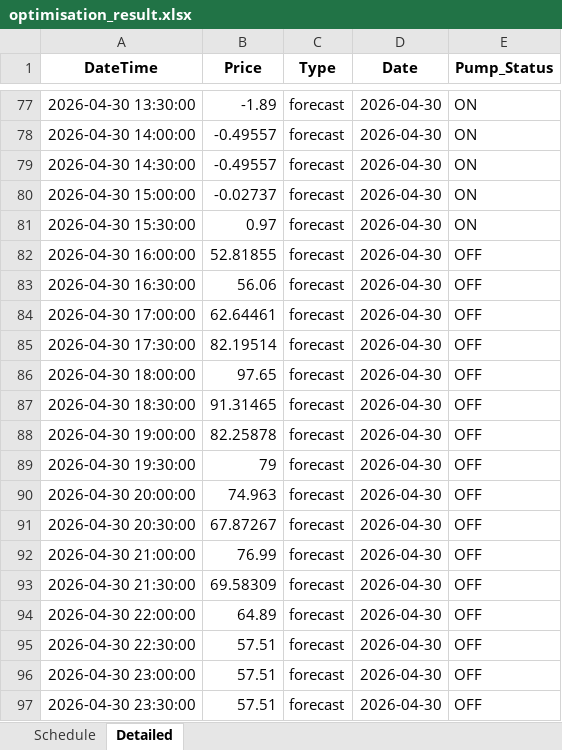
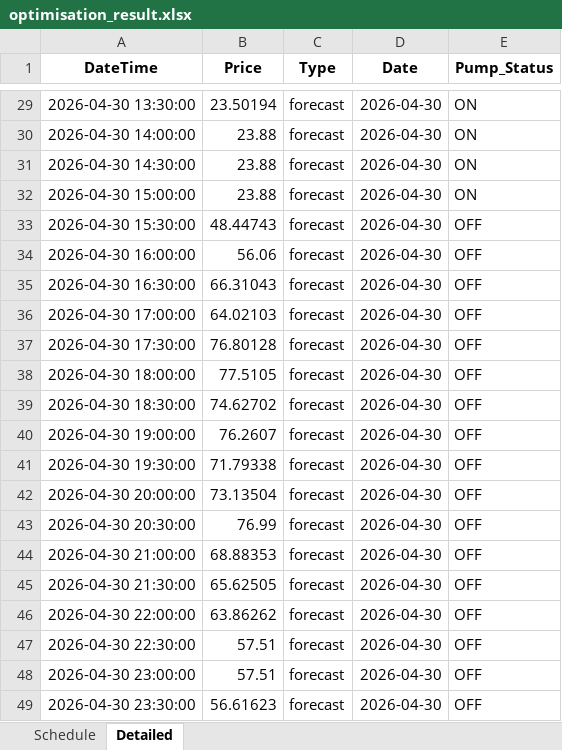
Before and after one commit to bwyLLAP/pump-optimisation-for-SHW, an Excel workbook: data/latest/optimisation_result.xlsx, sheet Detailed, drawn as a sheet; only a part is shown, gaps mark what is left out; values as stored, in another font and other column widths than the file's, no borders; addresses are those after the commit; the diff covers the shown part only; the diff names each change by its address in the sheet, - before the commit and + after, or states it on an @@ line.

```diff
--- a/data/latest/optimisation_result.xlsx (sheet Detailed)
+++ b/data/latest/optimisation_result.xlsx (sheet Detailed)
-B29 (Price): -1.89
+B29 (Price): 23.50194
-B30:B31 (Price): -0.49557
+B30:B31 (Price): 23.88
-B32 (Price): -0.02737
+B32 (Price): 23.88
-B33 (Price): 0.97
+B33 (Price): 48.44743
-E33 (Pump_Status): ON
+E33 (Pump_Status): OFF
-B34 (Price): 52.81855
+B34 (Price): 56.06
-B35 (Price): 56.06
+B35 (Price): 66.31043
-B36 (Price): 62.64461
+B36 (Price): 64.02103
-B37 (Price): 82.19514
+B37 (Price): 76.80128
-B38 (Price): 97.65
+B38 (Price): 77.5105
-B39 (Price): 91.31465
+B39 (Price): 74.62702
-B40 (Price): 82.25878
+B40 (Price): 76.2607
-B41 (Price): 79
+B41 (Price): 71.79338
-B42 (Price): 74.963
+B42 (Price): 73.13504
-B43 (Price): 67.87267
+B43 (Price): 76.99
-B44 (Price): 76.99
+B44 (Price): 68.88353
-B45 (Price): 69.58309
+B45 (Price): 65.62505
-B46 (Price): 64.89
+B46 (Price): 63.86262
-B49 (Price): 57.51
+B49 (Price): 56.61623
```
Also changed, not shown: 48 removed rows and 44 edited cells elsewhere in this sheet, sheet Schedule, 4 other files.
